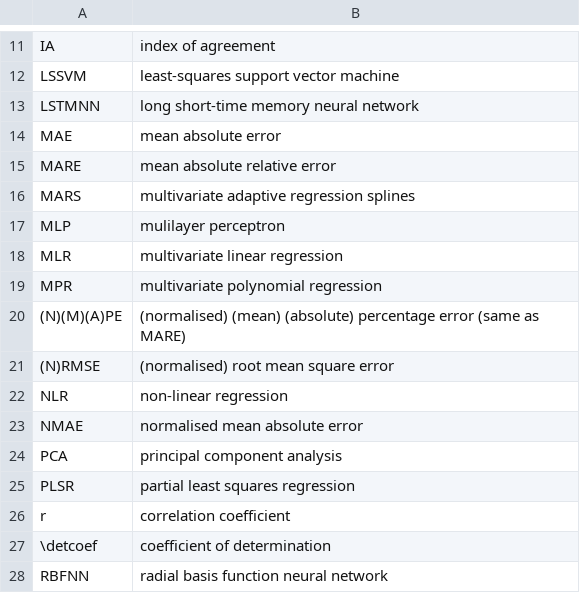
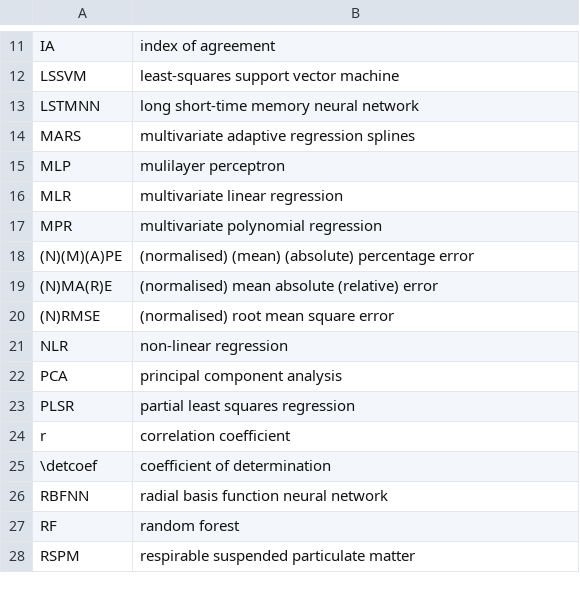
Before and after one commit to damiankus/masters-thesis, a CSV file: source/related-work/acronyms.csv, drawn as a sheet; only a part is shown, gaps mark what is left out; the shorter side is filled out with more unchanged rows; removed rows and columns are numbered as before the commit, all else as after; the diff names each change by its address in the sheet, - before the commit and + after, or states it on an @@ line.

```diff
--- a/source/related-work/acronyms.csv
+++ b/source/related-work/acronyms.csv
-row 14: MAE | mean absolute error
-row 15: MARE | mean absolute relative error
-B18: …percentage error (same as MARE)
+B18: …percentage error
+row 19: (N)MA(R)E | (normalised) mean absolute (relative) error
-row 23: NMAE | normalised mean absolute error
```
Also changed, not shown: source/related-work/other-variables.csv, source/related-work/summary.csv, 33 other files.
